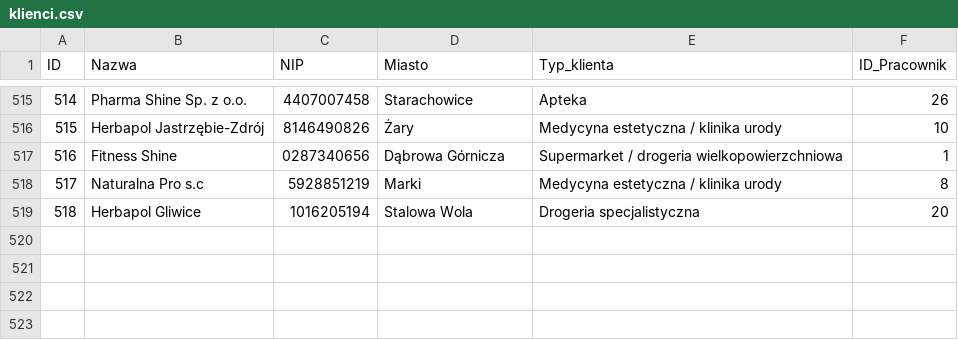
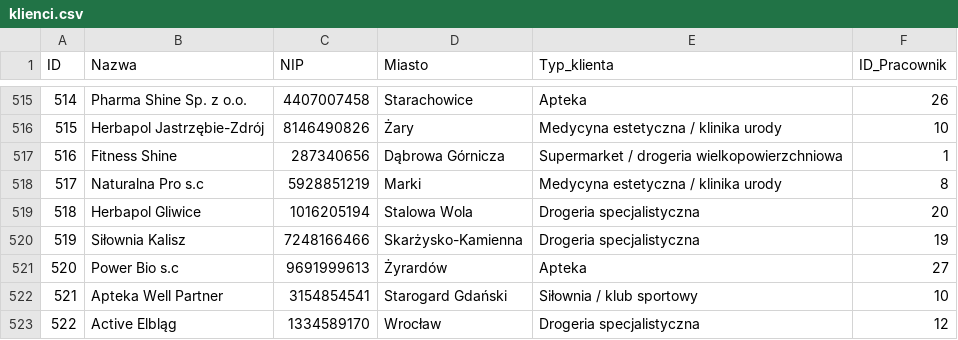
Before and after one commit to abazela/generator-danych, a CSV file: dane_csv/klienci.csv, drawn as a sheet; only a part is shown, gaps mark what is left out.

```diff
--- a/dane_csv/klienci.csv
+++ b/dane_csv/klienci.csv
@@ -516,4 +516,8 @@
 515,Herbapol Jastrzębie-Zdrój,8146490826,Żary,Medycyna estetyczna / klinika urody,10
-516,Fitness Shine,0287340656,Dąbrowa Górnicza,Supermarket / drogeria wielkopowierzchniowa,1
+516,Fitness Shine,287340656,Dąbrowa Górnicza,Supermarket / drogeria wielkopowierzchniowa,1
 517,Naturalna Pro s.c,5928851219,Marki,Medycyna estetyczna / klinika urody,8
 518,Herbapol Gliwice,1016205194,Stalowa Wola,Drogeria specjalistyczna,20
+519,Siłownia Kalisz,7248166466,Skarżysko-Kamienna,Drogeria specjalistyczna,19
+520,Power Bio s.c,9691999613,Żyrardów,Apteka,27
+521,Apteka Well Partner,3154854541,Starogard Gdański,Siłownia / klub sportowy,10
+522,Active Elbląg,1334589170,Wrocław,Drogeria specjalistyczna,12
```
Also changed, not shown: dane_csv/pozycje_zamowienie.csv, dane_csv/zamowienia.csv.
